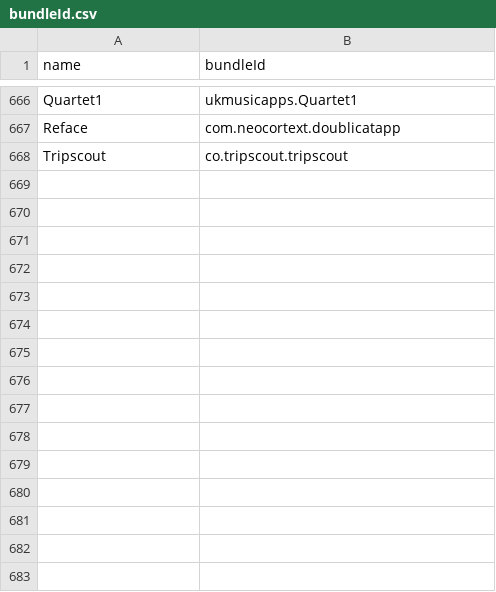
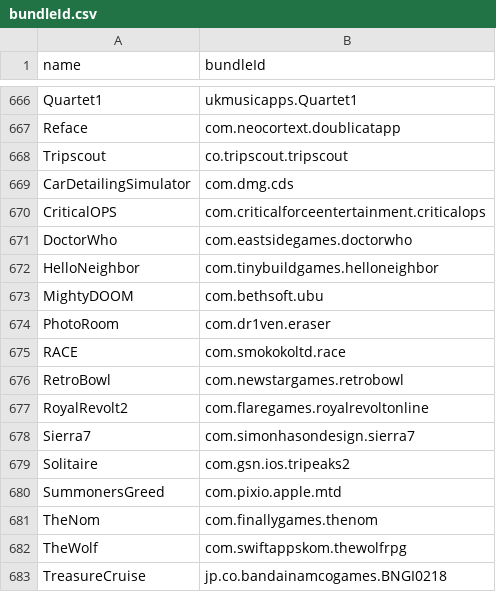
Before and after one commit to apptesters-org/Repo, a CSV file: bundleId.csv, drawn as a sheet; only a part is shown, gaps mark what is left out; the diff names each change by its address in the sheet, - before the commit and + after, or states it on an @@ line.

```diff
--- a/bundleId.csv
+++ b/bundleId.csv
+row 669: CarDetailingSimulator | com.dmg.cds
+row 670: CriticalOPS | com.criticalforceentertainment.criticalops
+row 671: DoctorWho | com.eastsidegames.doctorwho
+row 672: HelloNeighbor | com.tinybuildgames.helloneighbor
+row 673: MightyDOOM | com.bethsoft.ubu
+row 674: PhotoRoom | com.dr1ven.eraser
+row 675: RACE | com.smokokoltd.race
+row 676: RetroBowl | com.newstargames.retrobowl
+row 677: RoyalRevolt2 | com.flaregames.royalrevoltonline
+row 678: Sierra7 | com.simonhasondesign.sierra7
+row 679: Solitaire | com.gsn.ios.tripeaks2
+row 680: SummonersGreed | com.pixio.apple.mtd
+row 681: TheNom | com.finallygames.thenom
+row 682: TheWolf | com.swiftappskom.thewolfrpg
+row 683: TreasureCruise | jp.co.bandainamcogames.BNGI0218
```
Also changed, not shown: 17 other files.
